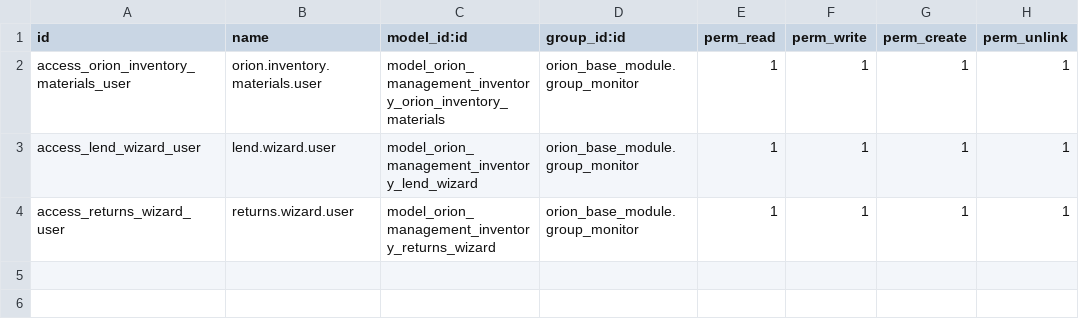
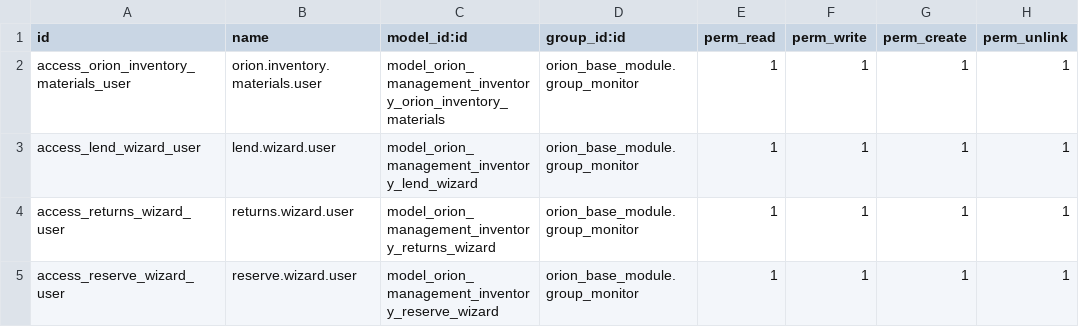
Before and after one commit to mariaasir/orion, a CSV file: orion_management_inventory/security/ir.model.access.csv, drawn as a sheet.

```diff
--- a/orion_management_inventory/security/ir.model.access.csv
+++ b/orion_management_inventory/security/ir.model.access.csv
@@ -4 +4,2 @@ access_lend_wizard_user,lend.wizard.user,model_orion_management_inventory_lend_w
 access_returns_wizard_user,returns.wizard.user,model_orion_management_inventory_returns_wizard,orion_base_module.group_monitor,1,1,1,1
+access_reserve_wizard_user,reserve.wizard.user,model_orion_management_inventory_reserve_wizard,orion_base_module.group_monitor,1,1,1,1
```
Also changed, not shown: orion_base_module/security/ir.model.access.csv, orion_calendar_events/security/ir.model.access.csv, 42 other files.
